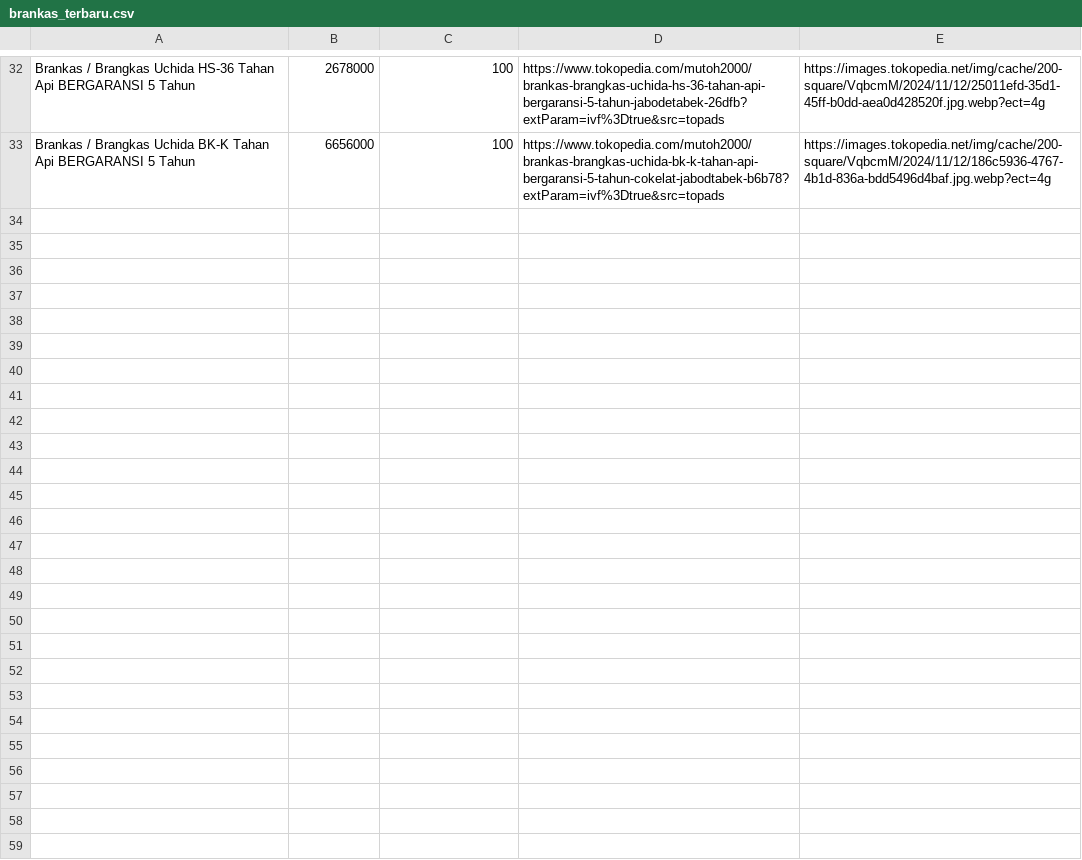
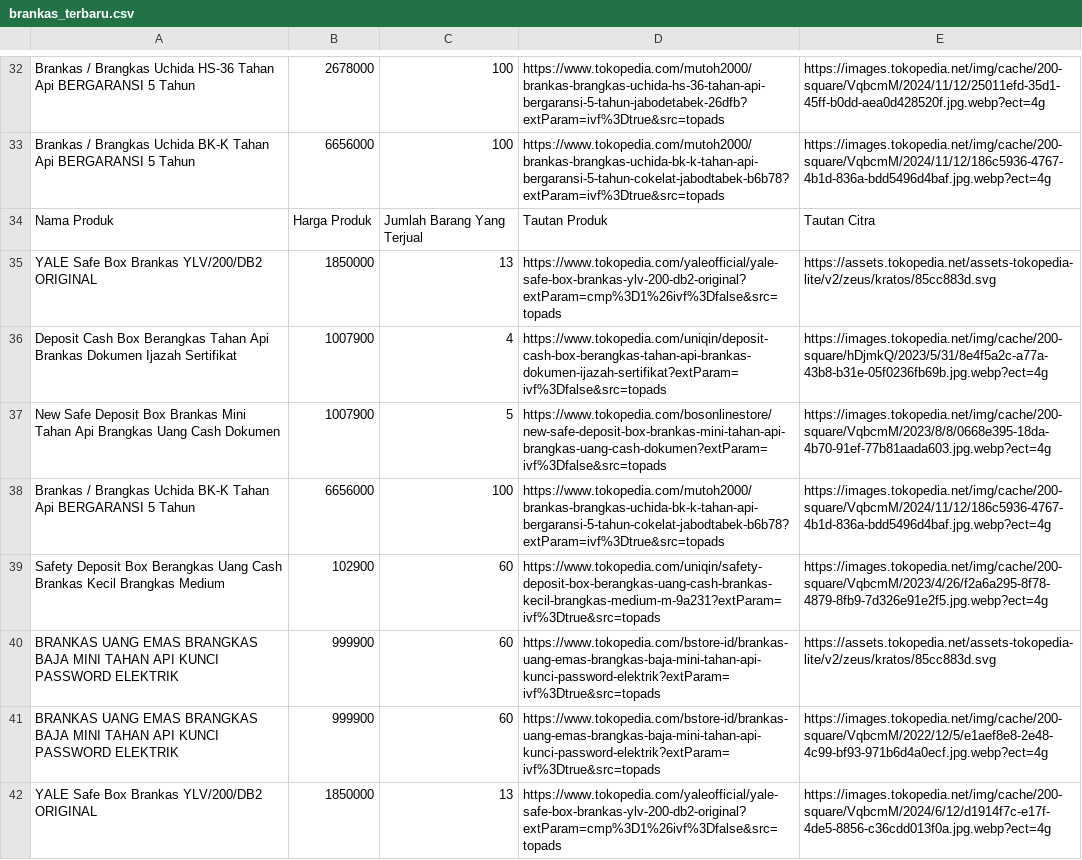
Before and after one commit to naufal-web/scrape_data_from_tokopedia, a CSV file: resources/brankas_terbaru.csv, drawn as a sheet; only a part is shown, gaps mark what is left out; the diff covers the shown part only; the diff names each change by its address in the sheet, - before the commit and + after, or states it on an @@ line.

Commit message:
modify data and files

```diff
--- a/resources/brankas_terbaru.csv
+++ b/resources/brankas_terbaru.csv
+row 34: Nama Produk | Harga Produk | Jumlah Barang Yang Terjual | Tautan Produk | Tautan Citra
+row 35: YALE Safe Box Brankas YLV/200/DB2 ORIGINAL | 1850000 | 13 | https://www.tokopedia.com/yaleofficial/yale-safe-box-brankas-ylv-200-db2-original?extParam=cmp%3D1%26ivf%3Dfalse&src=topads | https://assets.tokopedia.net/assets-tokopedia-lite/v2/zeus/kratos/85cc883d.svg
+row 36: Deposit Cash Box Berangkas Tahan Api Brankas Dokumen Ijazah Sertifikat | 1007900 | 4 | https://www.tokopedia.com/uniqin/deposit-cash-box-berangkas-tahan-api-brankas-dokumen-ijazah-sertifikat?extParam=ivf%3Dfalse&src=topads | https://images.tokopedia.net/img/cache/200-square/hDjmkQ/2023/5/31/8e4f5a2c-a77a-43b8-b31e-05f0236fb69b.jpg.webp?ect=4g
+row 37: New Safe Deposit Box Brankas Mini Tahan Api Brangkas Uang Cash Dokumen | 1007900 | 5 | https://www.tokopedia.com/bosonlinestore/new-safe-deposit-box-brankas-mini-tahan-api-brangkas-uang-cash-dokumen?extParam=ivf%3Dfalse&src=topads | https://images.tokopedia.net/img/cache/200-square/VqbcmM/2023/8/8/0668e395-18da-4b70-91ef-77b81aada603.jpg.webp?ect=4g
+row 38: Brankas / Brangkas Uchida BK-K Tahan Api BERGARANSI 5 Tahun | 6656000 | 100 | https://www.tokopedia.com/mutoh2000/brankas-brangkas-uchida-bk-k-tahan-api-bergaransi-5-tahun-cokelat-jabodtabek-b6b78?extParam=ivf%3Dtrue&src=topads | https://images.tokopedia.net/img/cache/200-square/VqbcmM/2024/11/12/186c5936-4767-4b1d-836a-bdd5496d4baf.jpg.webp?ect=4g
+row 39: Safety Deposit Box Berangkas Uang Cash Brankas Kecil Brangkas Medium | 102900 | 60 | https://www.tokopedia.com/uniqin/safety-deposit-box-berangkas-uang-cash-brankas-kecil-brangkas-medium-m-9a231?extParam=ivf%3Dtrue&src=topads | https://images.tokopedia.net/img/cache/200-square/VqbcmM/2023/4/26/f2a6a295-8f78-4879-8fb9-7d326e91e2f5.jpg.webp?ect=4g
+row 40: BRANKAS UANG EMAS BRANGKAS BAJA MINI TAHAN API KUNCI PASSWORD ELEKTRIK | 999900 | 60 | https://www.tokopedia.com/bstore-id/brankas-uang-emas-brangkas-baja-mini-tahan-api-kunci-password-elektrik?extParam=ivf%3Dtrue&src=topads | https://assets.tokopedia.net/assets-tokopedia-lite/v2/zeus/kratos/85cc883d.svg
+row 41: BRANKAS UANG EMAS BRANGKAS BAJA MINI TAHAN API KUNCI PASSWORD ELEKTRIK | 999900 | 60 | https://www.tokopedia.com/bstore-id/brankas-uang-emas-brangkas-baja-mini-tahan-api-kunci-password-elektrik?extParam=ivf%3Dtrue&src=topads | https://images.tokopedia.net/img/cache/200-square/VqbcmM/2022/12/5/e1aef8e8-2e48-4c99-bf93-971b6d4a0ecf.jpg.webp?ect=4g
+row 42: YALE Safe Box Brankas YLV/200/DB2 ORIGINAL | 1850000 | 13 | https://www.tokopedia.com/yaleofficial/yale-safe-box-brankas-ylv-200-db2-original?extParam=cmp%3D1%26ivf%3Dfalse&src=topads | https://images.tokopedia.net/img/cache/200-square/VqbcmM/2024/6/12/d1914f7c-e17f-4de5-8856-c36cdd013f0a.jpg.webp?ect=4g
```
Also changed, not shown: 9 added rows elsewhere in this file, 9 other files.
